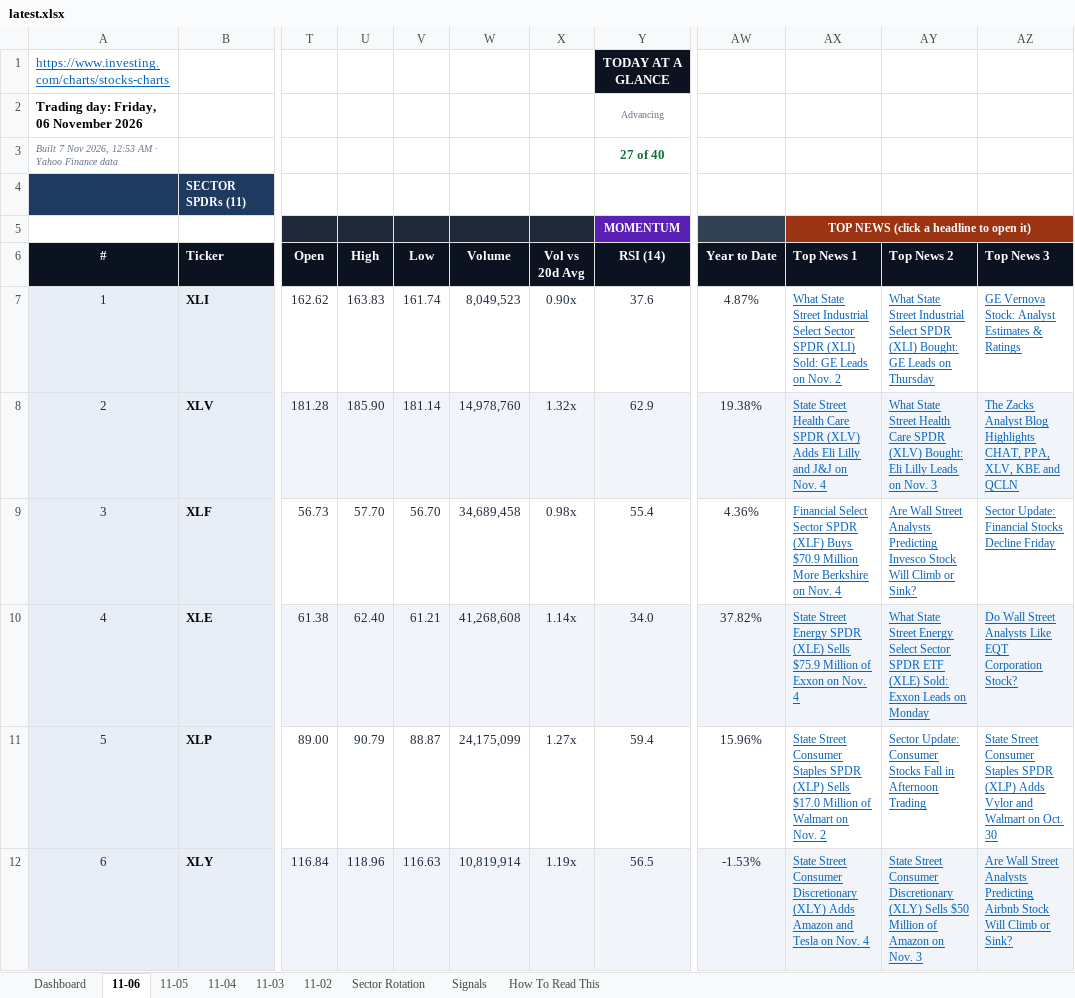
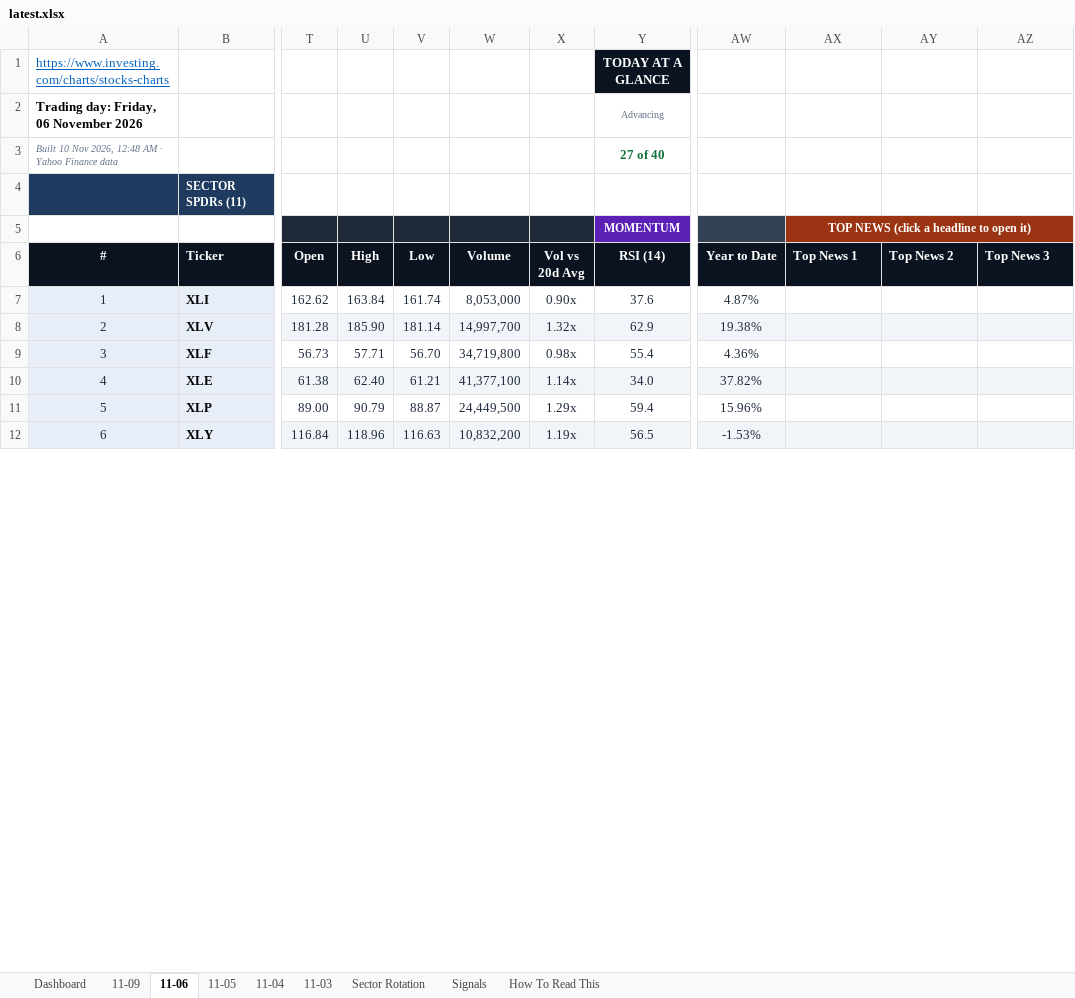
Before and after one commit to GeoWizard4645/Stock-Analysis-for-my-Grandpa, an Excel workbook: docs/data/latest.xlsx, sheet 11-06, drawn as a sheet; only a part is shown, gaps mark what is left out; values as stored, in another font and other column widths than the file's, no borders; conditional formats not drawn; the diff covers the shown part only; the diff names each change by its address in the sheet, - before the commit and + after, or states it on an @@ line.

```diff
--- a/docs/data/latest.xlsx (sheet 11-06)
+++ b/docs/data/latest.xlsx (sheet 11-06)
-sheet tab: 11-02
+sheet tab: 11-09
-A3 (#): Built 7 Nov 2026, 12:53 AM ·…
+A3 (#): Built 10 Nov 2026, 12:48 AM ·…
-U7 (High): 163.83
+U7 (High): 163.84
-W7 (Volume): 8,049,523
+W7 (Volume): 8,053,000
-AX7 (Top News 1): What State Street Industrial Select Sector SPDR (XLI) Sold: GE Leads on Nov. 2
+AX7 (Top News 1): (empty)
-AY7 (Top News 2): What State Street Industrial Select SPDR (XLI) Bought: GE Leads on Thursday
+AY7 (Top News 2): (empty)
-AZ7 (Top News 3): GE Vernova Stock: Analyst Estimates & Ratings
+AZ7 (Top News 3): (empty)
-W8 (Volume): 14,978,760
+W8 (Volume): 14,997,700
-AX8 (Top News 1): State Street Health Care SPDR (XLV) Adds Eli Lilly and J&J on Nov. 4
+AX8 (Top News 1): (empty)
-AY8 (Top News 2): What State Street Health Care SPDR (XLV) Bought: Eli Lilly Leads on Nov. 3
+AY8 (Top News 2): (empty)
-AZ8 (Top News 3): The Zacks Analyst Blog Highlights CHAT, PPA, XLV, KBE and QCLN
+AZ8 (Top News 3): (empty)
-U9 (High): 57.70
+U9 (High): 57.71
-W9 (Volume): 34,689,458
+W9 (Volume): 34,719,800
-AX9 (Top News 1): Financial Select Sector SPDR (XLF) Buys $70.9 Million More Berkshire on Nov. 4
+AX9 (Top News 1): (empty)
-AY9 (Top News 2): Are Wall Street Analysts Predicting Invesco Stock Will Climb or Sink?
+AY9 (Top News 2): (empty)
-AZ9 (Top News 3): Sector Update: Financial Stocks Decline Friday
+AZ9 (Top News 3): (empty)
-W10 (Volume): 41,268,608
+W10 (Volume): 41,377,100
-AX10 (Top News 1): State Street Energy SPDR (XLE) Sells $75.9 Million of Exxon on Nov. 4
+AX10 (Top News 1): (empty)
-AY10 (Top News 2): What State Street Energy Select Sector SPDR ETF (XLE) Sold: Exxon Leads on Monday
+AY10 (Top News 2): (empty)
-AZ10 (Top News 3): Do Wall Street Analysts Like EQT Corporation Stock?
+AZ10 (Top News 3): (empty)
-W11 (Volume): 24,175,099
+W11 (Volume): 24,449,500
-X11 (Vol vs 20d Avg): 1.27x
+X11 (Vol vs 20d Avg): 1.29x
-AX11 (Top News 1): State Street Consumer Staples SPDR (XLP) Sells $17.0 Million of Walmart on Nov. 2
+AX11 (Top News 1): (empty)
-AY11 (Top News 2): Sector Update: Consumer Stocks Fall in Afternoon Trading
+AY11 (Top News 2): (empty)
-AZ11 (Top News 3): State Street Consumer Staples SPDR (XLP) Adds Vylor and Walmart on Oct. 30
+AZ11 (Top News 3): (empty)
-W12 (Volume): 10,819,914
+W12 (Volume): 10,832,200
-AX12 (Top News 1): State Street Consumer Discretionary (XLY) Adds Amazon and Tesla on Nov. 4
+AX12 (Top News 1): (empty)
-AY12 (Top News 2): State Street Consumer Discretionary (XLY) Sells $50 Million of Amazon on Nov. 3
+AY12 (Top News 2): (empty)
-AZ12 (Top News 3): Are Wall Street Analysts Predicting Airbnb Stock Will Climb or Sink?
+AZ12 (Top News 3): (empty)
```
Also changed, not shown: 167 edited cells elsewhere in this sheet, sheet Signals, sheet Dashboard, sheet Sector Rotation, sheet 11-05, sheet 11-03, sheet 11-04, 1 other file.
